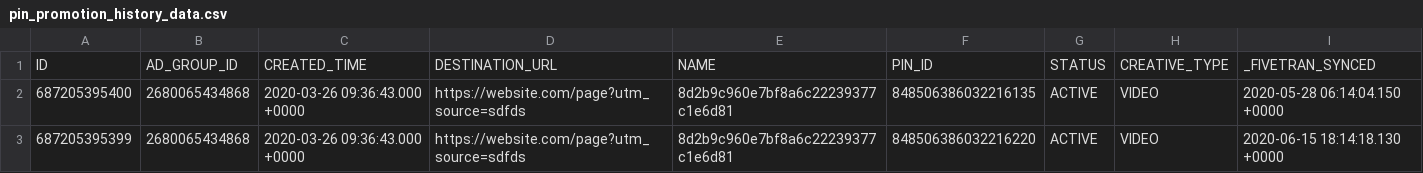
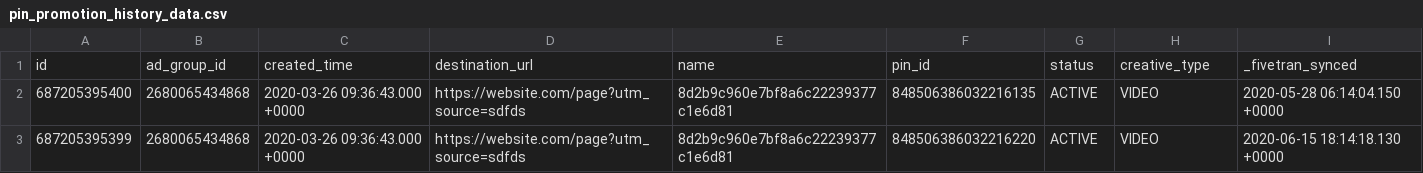
Before and after one commit to fivetran/dbt_pinterest, a CSV file: integration_tests/seeds/pin_promotion_history_data.csv, drawn as a sheet; only a part is shown; removed rows and columns are numbered as before the commit, all else as after; the diff names each change by its address in the sheet, - before the commit and + after, or states it on an @@ line.

```diff
--- a/integration_tests/seeds/pin_promotion_history_data.csv
+++ b/integration_tests/seeds/pin_promotion_history_data.csv
-row 1: ID | AD_GROUP_ID | CREATED_TIME | DESTINATION_URL | NAME | PIN_ID | STATUS | CREATIVE_TYPE | _FIVETRAN_SYNCED
+row 1: id | ad_group_id | created_time | destination_url | name | pin_id | status | creative_type | _fivetran_synced
```
Also changed, not shown: integration_tests/seeds/ad_group_history_data.csv, integration_tests/seeds/pin_promotion_report_data.csv, 28 other files.
